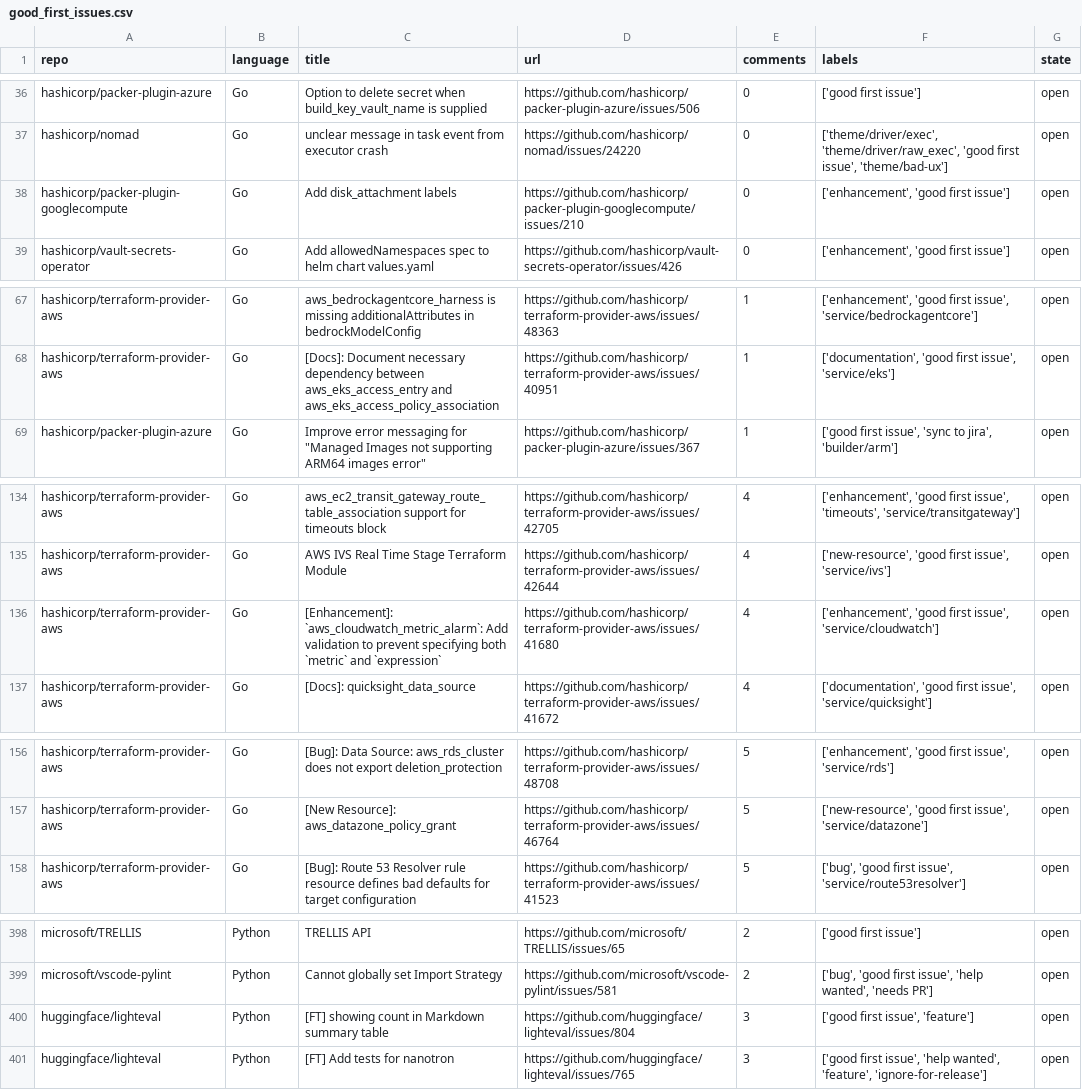
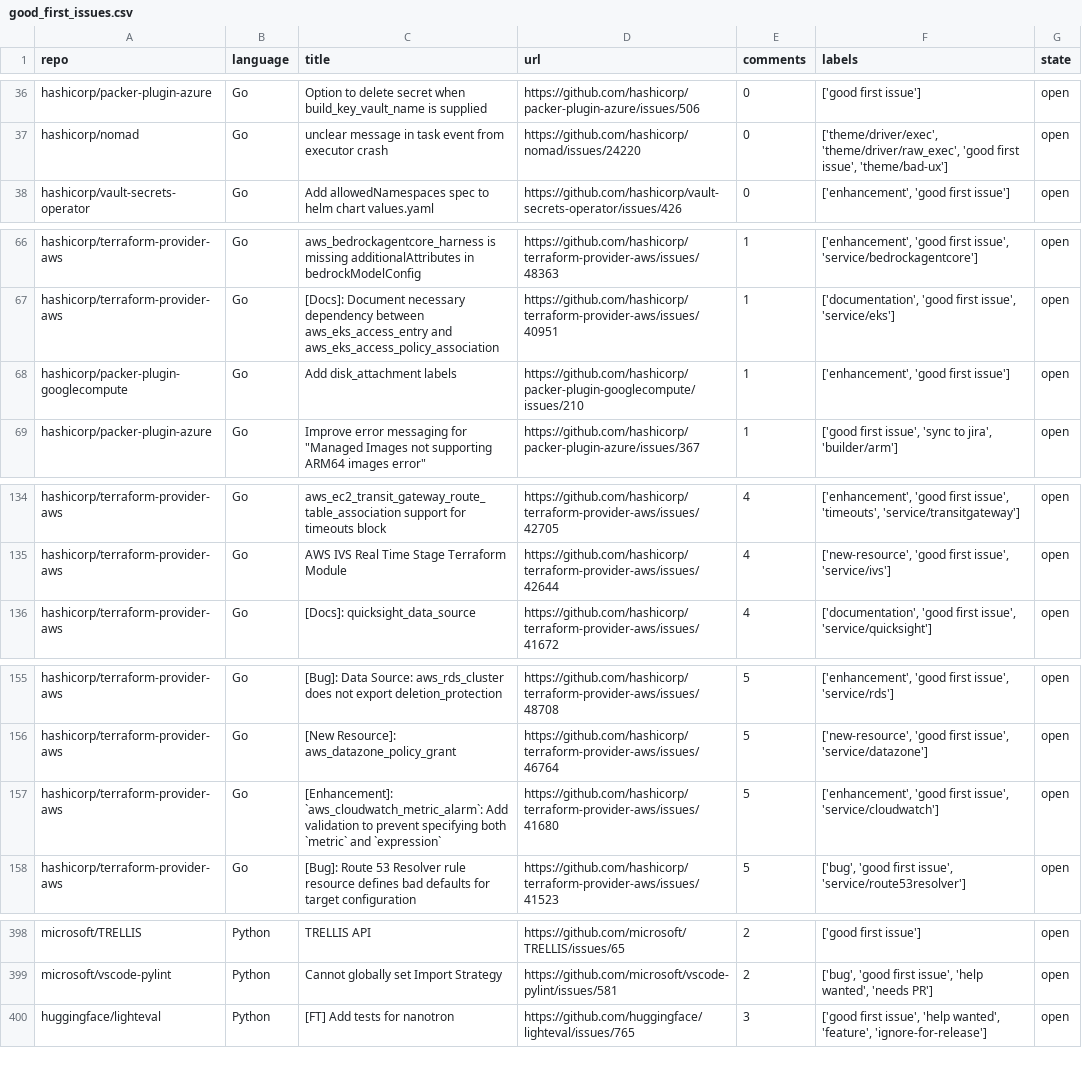
Before and after one commit to drkrillo/good-first-issues, a CSV file: good_first_issues.csv, drawn as a sheet; only a part is shown, gaps mark what is left out; the diff covers the shown part only.

```diff
--- a/good_first_issues.csv
+++ b/good_first_issues.csv
@@ -37,3 +37,2 @@ hashicorp/packer-plugin-azure,Go,Option to delete secret when build_key_vault_na
 hashicorp/nomad,Go,unclear message in task event from executor crash,https://github.com/hashicorp/nomad/issues/24220,0,"['theme/driver/exec', 'theme/driver/raw_exec', 'good first issue', 'theme/bad-ux']",open
-hashicorp/packer-plugin-googlecompute,Go,Add disk_attachment labels,https://github.com/hashicorp/packer-plugin-googlecompute/issues/210,0,"['enhancement', 'good first issue']",open
 hashicorp/vault-secrets-operator,Go,Add allowedNamespaces spec to helm chart values.yaml,https://github.com/hashicorp/vault-secrets-operator/issues/426,0,"['enhancement', 'good first issue']",open
@@ -68,2 +67,3 @@ hashicorp/terraform-provider-aws,Go,aws_bedrockagentcore_harness is missing addi
 hashicorp/terraform-provider-aws,Go,[Docs]: Document necessary dependency between aws_eks_access_entry and aws_eks_access_policy_association,https://github.com/hashicorp/terraform-provider-aws/issues/40951,1,"['documentation', 'good first issue', 'service/eks']",open
+hashicorp/packer-plugin-googlecompute,Go,Add disk_attachment labels,https://github.com/hashicorp/packer-plugin-googlecompute/issues/210,1,"['enhancement', 'good first issue']",open
 hashicorp/packer-plugin-azure,Go,"Improve error messaging for ""Managed Images not supporting ARM64 images error""",https://github.com/hashicorp/packer-plugin-azure/issues/367,1,"['good first issue', 'sync to jira', 'builder/arm']",open
@@ -135,3 +135,2 @@ hashicorp/terraform-provider-aws,Go,aws_ec2_transit_gateway_route_table_associat
 hashicorp/terraform-provider-aws,Go,AWS IVS Real Time Stage Terraform Module,https://github.com/hashicorp/terraform-provider-aws/issues/42644,4,"['new-resource', 'good first issue', 'service/ivs']",open
-hashicorp/terraform-provider-aws,Go,[Enhancement]: `aws_cloudwatch_metric_alarm`: Add validation to prevent specifying both `metric` and `expression`,https://github.com/hashicorp/terraform-provider-aws/issues/41680,4,"['enhancement', 'good first issue', 'service/cloudwatch']",open
 hashicorp/terraform-provider-aws,Go,[Docs]: quicksight_data_source,https://github.com/hashicorp/terraform-provider-aws/issues/41672,4,"['documentation', 'good first issue', 'service/quicksight']",open
@@ -157,2 +156,3 @@ hashicorp/terraform-provider-aws,Go,[Bug]: Data Source: aws_rds_cluster does not
 hashicorp/terraform-provider-aws,Go,[New Resource]: aws_datazone_policy_grant,https://github.com/hashicorp/terraform-provider-aws/issues/46764,5,"['new-resource', 'good first issue', 'service/datazone']",open
+hashicorp/terraform-provider-aws,Go,[Enhancement]: `aws_cloudwatch_metric_alarm`: Add validation to prevent specifying both `metric` and `expression`,https://github.com/hashicorp/terraform-provider-aws/issues/41680,5,"['enhancement', 'good first issue', 'service/cloudwatch']",open
 hashicorp/terraform-provider-aws,Go,[Bug]: Route 53 Resolver rule resource defines bad defaults for target configuration,https://github.com/hashicorp/terraform-provider-aws/issues/41523,5,"['bug', 'good first issue', 'service/route53resolver']",open
@@ -399,3 +399,2 @@ microsoft/TRELLIS,Python,TRELLIS API,https://github.com/microsoft/TRELLIS/issues
 microsoft/vscode-pylint,Python,Cannot globally set Import Strategy,https://github.com/microsoft/vscode-pylint/issues/581,2,"['bug', 'good first issue', 'help wanted', 'needs PR']",open
-huggingface/lighteval,Python,[FT] showing count in Markdown summary table,https://github.com/huggingface/lighteval/issues/804,3,"['good first issue', 'feature']",open
 huggingface/lighteval,Python,[FT]  Add tests for nanotron,https://github.com/huggingface/lighteval/issues/765,3,"['good first issue', 'help wanted', 'feature', 'ignore-for-release']",open
```
Also changed, not shown: 1 added row and 3 edited cells elsewhere in this file, 1 other file.
